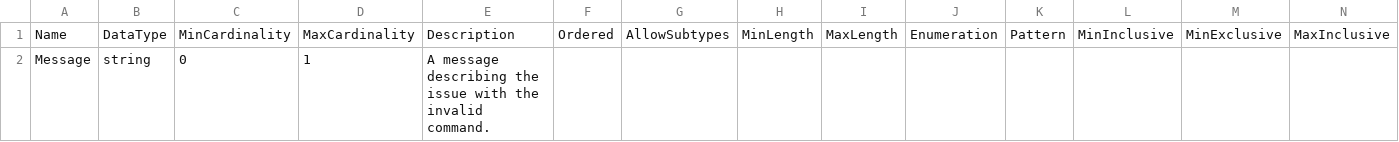
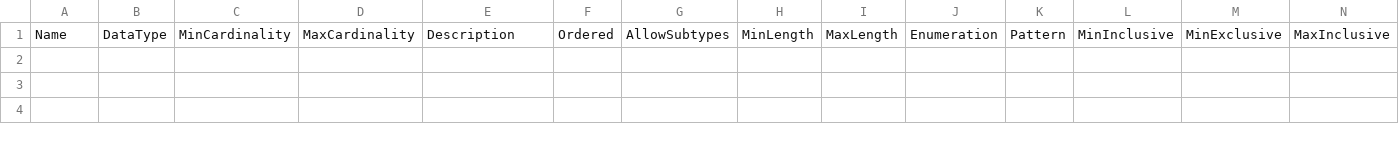
Before and after one commit to ddialliance/sdtl, a CSV file: CompositeTypes/Unsupported/Unsupported.csv, drawn as a sheet; only a part is shown; rows hold the shown columns only; the diff names each change by its address in the sheet, - before the commit and + after, or states it on an @@ line.

```diff
--- a/CompositeTypes/Unsupported/Unsupported.csv
+++ b/CompositeTypes/Unsupported/Unsupported.csv
-row 2: Message | string | 0 | 1 | A message describing the issue with the invalid command.
```
Also changed, not shown: CompositeTypes/Analysis/Analysis.csv, 6 other files.
